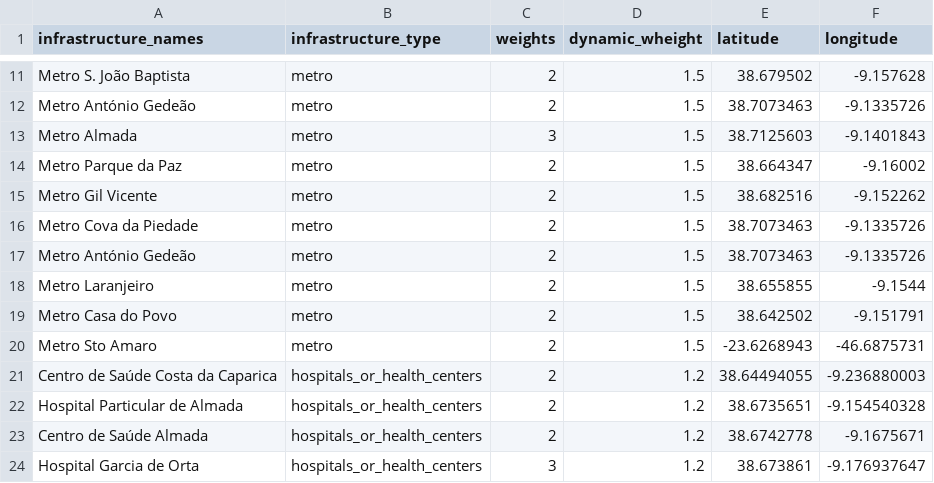
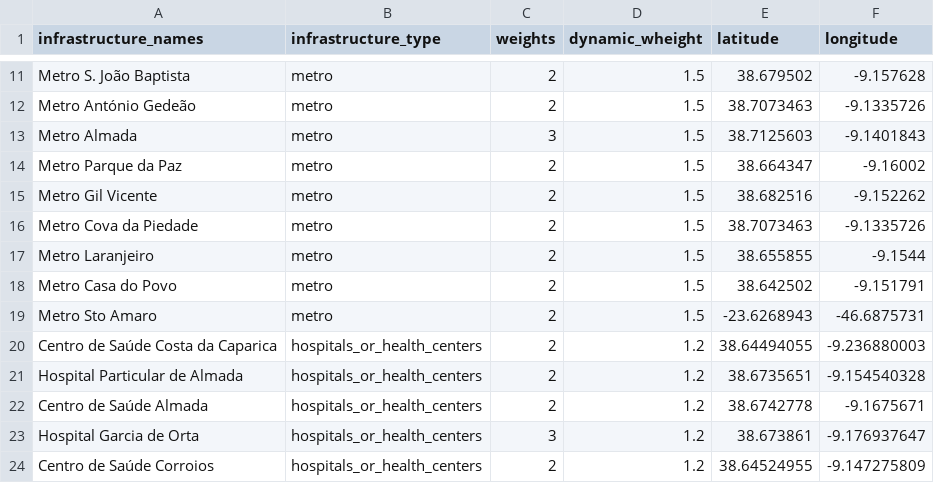
Before and after one commit to Francisco-Bulhosa/Listing_Investments_PT, a CSV file: Main App/Infrastructue_data/Infrastructure.csv, drawn as a sheet; only a part is shown, gaps mark what is left out; the shorter side is filled out with more unchanged rows.

```diff
--- a/Main App/Infrastructue_data/Infrastructure.csv
+++ b/Main App/Infrastructue_data/Infrastructure.csv
@@ -16,3 +16,2 @@ Metro Gil Vicente,metro,2,1.5,38.682516,-9.152262
 Metro Cova da Piedade,metro,2,1.5,38.7073463,-9.1335726
-Metro António Gedeão,metro,2,1.5,38.7073463,-9.1335726
 Metro Laranjeiro,metro,2,1.5,38.655855,-9.1544
```
Also changed, not shown: 7 other files.
